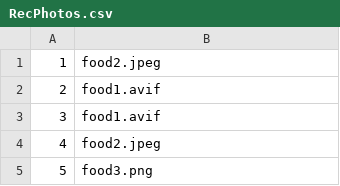
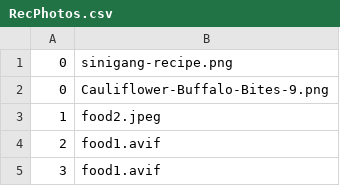
Before and after one commit to Nsilswal/WuGuru, a CSV file: db/data/RecPhotos.csv, drawn as a sheet; only a part is shown; the shorter side is filled out with more unchanged rows; the diff names each change by its address in the sheet, - before the commit and + after, or states it on an @@ line.

```diff
--- a/db/data/RecPhotos.csv
+++ b/db/data/RecPhotos.csv
+row 1: 0 | sinigang-recipe.png
+row 2: 0 | Cauliflower-Buffalo-Bites-9.png
```
Also changed, not shown: db/data/Recommendations.csv, 5 other files.
